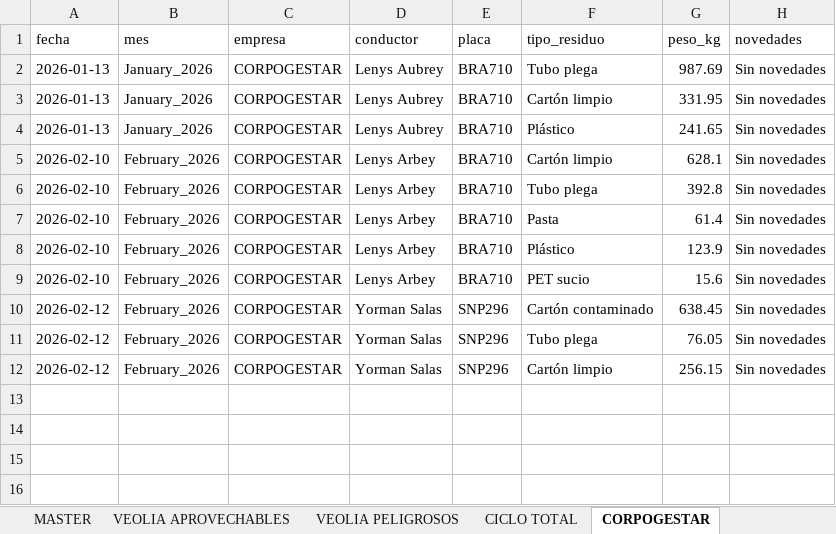
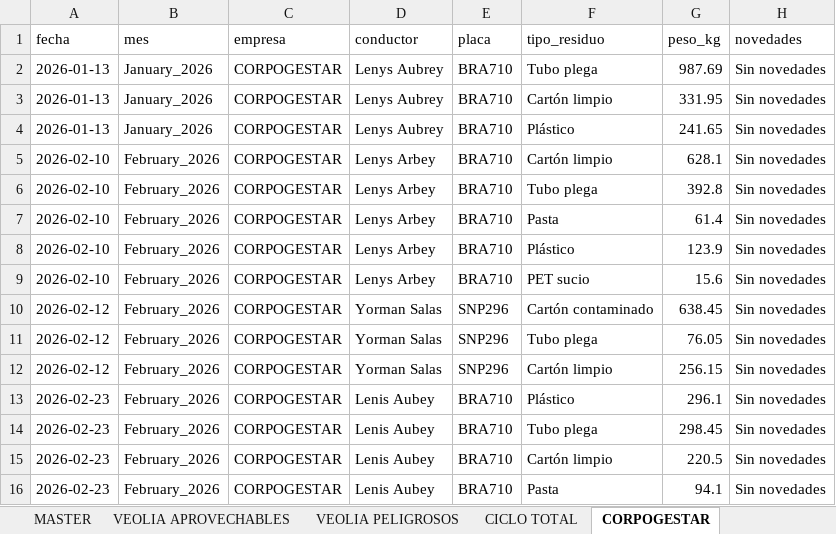
Before and after one commit to alejandraho013/registro-salida-residuos, an Excel workbook: database.xlsx, sheet CORPOGESTAR, drawn as a sheet; values as stored, in another font and other column widths than the file's, no borders; the diff names each change by its address in the sheet, - before the commit and + after, or states it on an @@ line.

Commit message:
Reg_CORPOGESTAR_BRA710_20260507_154015

```diff
--- a/database.xlsx (sheet CORPOGESTAR)
+++ b/database.xlsx (sheet CORPOGESTAR)
+row 13: 2026-02-23 | February_2026 | CORPOGESTAR | Lenis Aubey | BRA710 | Plástico | 296.1 | Sin novedades
+row 14: 2026-02-23 | February_2026 | CORPOGESTAR | Lenis Aubey | BRA710 | Tubo plega | 298.45 | Sin novedades
+row 15: 2026-02-23 | February_2026 | CORPOGESTAR | Lenis Aubey | BRA710 | Cartón limpio | 220.5 | Sin novedades
+row 16: 2026-02-23 | February_2026 | CORPOGESTAR | Lenis Aubey | BRA710 | Pasta | 94.1 | Sin novedades
```
Also changed, not shown: sheet MASTER.
